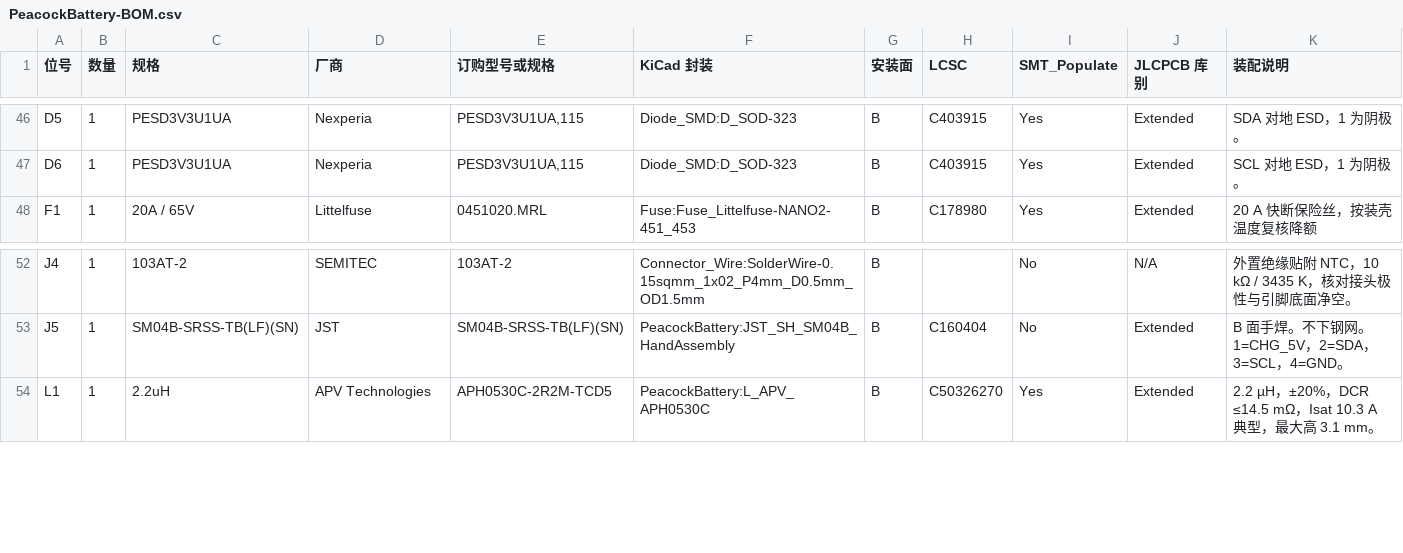
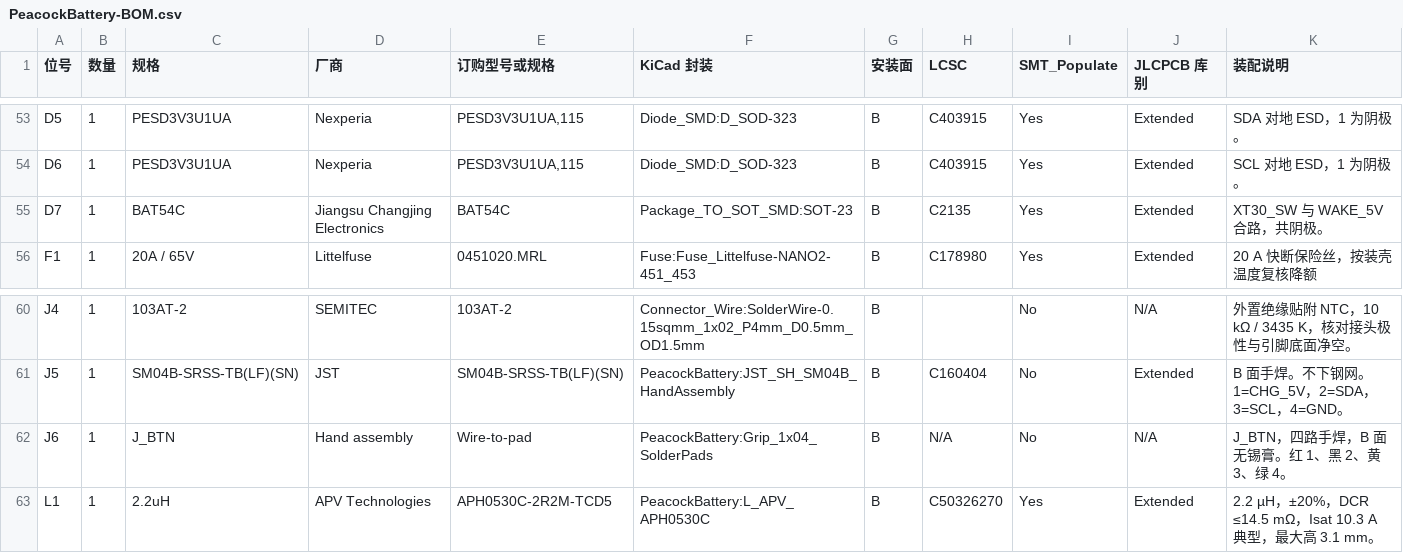
Before and after one commit to HELPMEEADICE/Kujaku, a CSV file: PeacockBattery/A2/PeacockBattery-BOM.csv, drawn as a sheet; only a part is shown, gaps mark what is left out; the diff covers the shown part only.

Commit message:
Wire Peacock grip controls through battery A2

```diff
--- a/PeacockBattery/A2/PeacockBattery-BOM.csv
+++ b/PeacockBattery/A2/PeacockBattery-BOM.csv
@@ -47,2 +54,3 @@ D5,1,PESD3V3U1UA,Nexperia,"PESD3V3U1UA,115",Diode_SMD:D_SOD-323,B,C403915,Yes,Ex
 D6,1,PESD3V3U1UA,Nexperia,"PESD3V3U1UA,115",Diode_SMD:D_SOD-323,B,C403915,Yes,Extended,SCL 对地 ESD，1 为阴极。
+D7,1,BAT54C,Jiangsu Changjing Electronics,BAT54C,Package_TO_SOT_SMD:SOT-23,B,C2135,Yes,Extended,XT30_SW 与 WAKE_5V 合路，共阴极。
 F1,1,20A / 65V,Littelfuse,0451020.MRL,Fuse:Fuse_Littelfuse-NANO2-451_453,B,C178980,Yes,Extended,20 A 快断保险丝，按装壳温度复核降额
@@ -53,2 +61,3 @@ J4,1,103AT-2,SEMITEC,103AT-2,Connector_Wire:SolderWire-0.15sqmm_1x02_P4mm_D0.5mm
 J5,1,SM04B-SRSS-TB(LF)(SN),JST,SM04B-SRSS-TB(LF)(SN),PeacockBattery:JST_SH_SM04B_HandAssembly,B,C160404,No,Extended,B 面手焊。不下钢网。1=CHG_5V，2=SDA，3=SCL，4=GND。
+J6,1,J_BTN,Hand assembly,Wire-to-pad,PeacockBattery:Grip_1x04_SolderPads,B,N/A,No,N/A,J_BTN，四路手焊，B 面无锡膏。红 1、黑 2、黄 3、绿 4。
 L1,1,2.2uH,APV Technologies,APH0530C-2R2M-TCD5,PeacockBattery:L_APV_APH0530C,B,C50326270,Yes,Extended,2.2 µH，±20%，DCR ≤14.5 mΩ，Isat 10.3 A 典型，最大高 3.1 mm。
```
Also changed, not shown: 16 added rows and 1 moved row elsewhere in this file, PeacockBattery/A2/PeacockBattery-CPL.csv, PeacockBattery/A2/PeacockBattery-SMT-BOM.csv, 21 other files.
